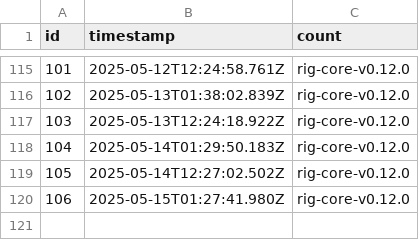
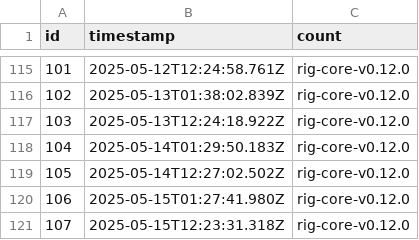
Before and after one commit to rangeroper/ts_arc_growth_bot, a CSV file: public/data/csv/github_release_version.csv, drawn as a sheet; only a part is shown, gaps mark what is left out; the diff names each change by its address in the sheet, - before the commit and + after, or states it on an @@ line.

```diff
--- a/public/data/csv/github_release_version.csv
+++ b/public/data/csv/github_release_version.csv
+row 121: 107 | 2025-05-15T12:23:31.318Z | rig-core-v0.12.0
```
Also changed, not shown: public/data/csv/telegram_metrics.csv, public/data/csv/token_holders.csv, 5 other files.
